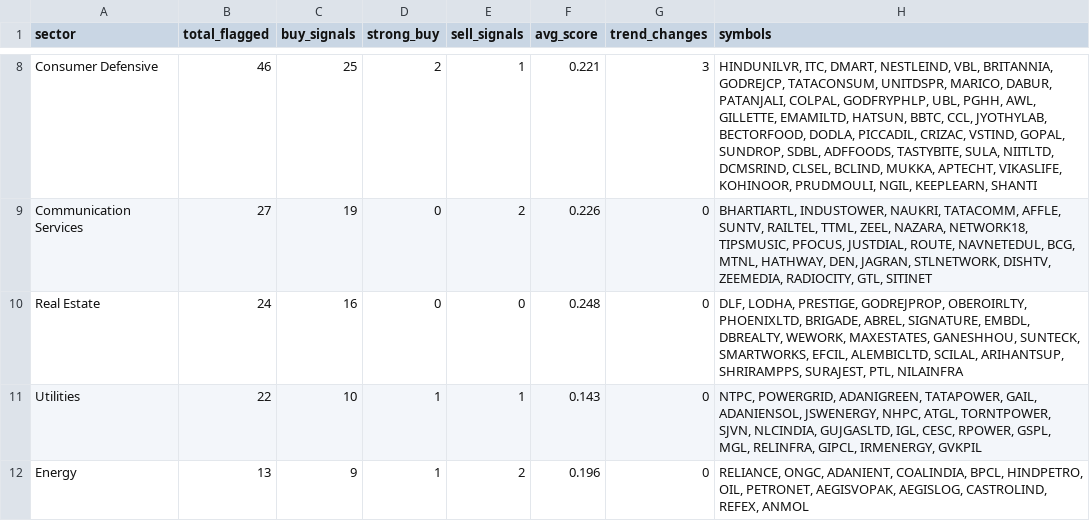
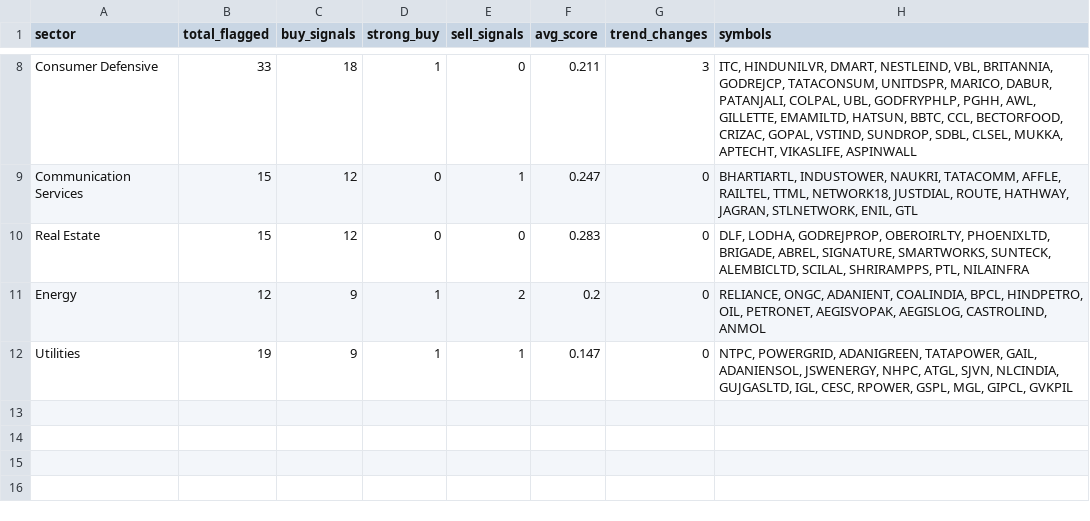
Before and after one commit to kingtvarshin/stock_personalised_alerts, a CSV file: src/sector_analysis.csv, drawn as a sheet; only a part is shown, gaps mark what is left out; removed rows and columns are numbered as before the commit, all else as after; the diff covers the shown part only; the diff names each change by its address in the sheet, - before the commit and + after, or states it on an @@ line.

```diff
--- a/src/sector_analysis.csv
+++ b/src/sector_analysis.csv
-B8 (total_flagged): 46
+B8 (total_flagged): 33
-C8 (buy_signals): 25
+C8 (buy_signals): 18
-D8 (strong_buy): 2
+D8 (strong_buy): 1
-E8 (sell_signals): 1
+E8 (sell_signals): 0
-F8 (avg_score): 0.221
+F8 (avg_score): 0.211
-H8 (symbols): HINDUNILVR, ITC, DMART, NESTLEIND, VBL, BRITANNIA, GODREJCP, TATACONSUM, UNITDSPR, MARICO, DABUR, PATANJALI, COLPAL, GODFRYPHLP, UBL, PGHH, AWL, GILLETTE, EMAMILTD, HATSUN, BBTC, CCL, JYOTHYLAB, BECTORFOOD, DODLA, PICCADIL, CRIZAC, VSTIND, GOPAL, SUNDROP, SDBL, ADFFOODS, TASTYBITE, SULA, NIITLTD, DCMSRIND, CLSEL, BCLIND, MUKKA, APTECHT, VIKASLIFE, KOHINOOR, PRUDMOULI, NGIL, KEEPLEARN, SHANTI
+H8 (symbols): ITC, HINDUNILVR, DMART, NESTLEIND, VBL, BRITANNIA, GODREJCP, TATACONSUM, UNITDSPR, MARICO, DABUR, PATANJALI, COLPAL, UBL, GODFRYPHLP, PGHH, AWL, GILLETTE, EMAMILTD, HATSUN, BBTC, CCL, BECTORFOOD, CRIZAC, GOPAL, VSTIND, SUNDROP, SDBL, CLSEL, MUKKA, APTECHT, VIKASLIFE, ASPINWALL
-B9 (total_flagged): 27
+B9 (total_flagged): 15
-C9 (buy_signals): 19
+C9 (buy_signals): 12
-E9 (sell_signals): 2
+E9 (sell_signals): 1
-F9 (avg_score): 0.226
+F9 (avg_score): 0.247
-H9 (symbols): …TATACOMM, AFFLE, SUNTV, RAILTEL, TTML, ZEEL, NAZARA, NETWORK18, TIPSMUSIC, PFOCUS, JUSTDIAL, ROUTE, NAVNETEDUL, BCG, MTNL, HATHWAY, DEN, JAGRAN, STLNETWORK, DISHTV, ZEEMEDIA, RADIOCITY, GTL, SITINET
+H9 (symbols): …TATACOMM, AFFLE, RAILTEL, TTML, NETWORK18, JUSTDIAL, ROUTE, HATHWAY, JAGRAN, STLNETWORK, ENIL, GTL
-B10 (total_flagged): 24
+B10 (total_flagged): 15
-C10 (buy_signals): 16
+C10 (buy_signals): 12
-F10 (avg_score): 0.248
+F10 (avg_score): 0.283
-H10 (symbols): DLF, LODHA, PRESTIGE, GODREJPROP, OBEROIRLTY, PHOENIXLTD, BRIGADE, ABREL, SIGNATURE, EMBDL, DBREALTY, WEWORK, MAXESTATES, GANESHHOU, SUNTECK, SMARTWORKS, EFCIL, ALEMBICLTD, SCILAL, ARIHANTSUP, SHRIRAMPPS, SURAJEST, PTL, NILAINFRA
+H10 (symbols): DLF, LODHA, GODREJPROP, OBEROIRLTY, PHOENIXLTD, BRIGADE, ABREL, SIGNATURE, SMARTWORKS, SUNTECK, ALEMBICLTD, SCILAL, SHRIRAMPPS, PTL, NILAINFRA
-row 11: Utilities | 22 | 10 | 1 | 1 | 0.143 | 0 | NTPC, POWERGRID, ADANIGREEN, TATAPOWER, GAIL, ADANIENSOL, JSWENERGY, NHPC, ATGL, TORNTPOWER, SJVN, NLCINDIA, GUJGASLTD, IGL, CESC, RPOWER, GSPL, MGL, RELINFRA, GIPCL, IRMENERGY, GVKPIL
-B11 (total_flagged): 13
+B11 (total_flagged): 12
-F11 (avg_score): 0.196
+F11 (avg_score): 0.2
-H11 (symbols): …AEGISLOG, CASTROLIND, REFEX, ANMOL
+H11 (symbols): …AEGISLOG, CASTROLIND, ANMOL
+row 12: Utilities | 19 | 9 | 1 | 1 | 0.147 | 0 | NTPC, POWERGRID, ADANIGREEN, TATAPOWER, GAIL, ADANIENSOL, JSWENERGY, NHPC, ATGL, SJVN, NLCINDIA, GUJGASLTD, IGL, CESC, RPOWER, GSPL, MGL, GIPCL, GVKPIL
```
Also changed, not shown: 2 added rows, 2 removed rows and 24 edited cells elsewhere in this file, src/indicators_data_large_cap.csv, 7 other files.
